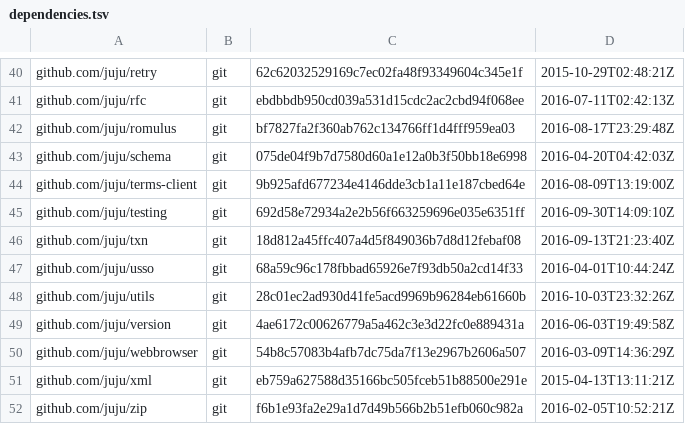
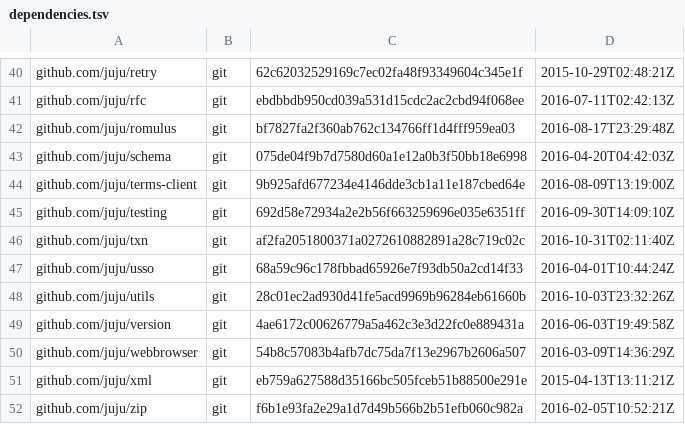
Before and after one commit to juju/juju, a TSV file: dependencies.tsv, drawn as a sheet; only a part is shown, gaps mark what is left out.

Commit message:
Update juju/txn dependency

```diff
--- a/dependencies.tsv
+++ b/dependencies.tsv
@@ -45,3 +45,3 @@ github.com/juju/terms-client	git	9b925afd677234e4146dde3cb1a11e187cbed64e	2016-0
 github.com/juju/testing	git	692d58e72934a2e2b56f663259696e035e6351ff	2016-09-30T14:09:10Z
-github.com/juju/txn	git	18d812a45ffc407a4d5f849036b7d8d12febaf08	2016-09-13T21:23:40Z
+github.com/juju/txn	git	af2fa2051800371a0272610882891a28c719c02c	2016-10-31T02:11:40Z
 github.com/juju/usso	git	68a59c96c178fbbad65926e7f93db50a2cd14f33	2016-04-01T10:44:24Z
```
